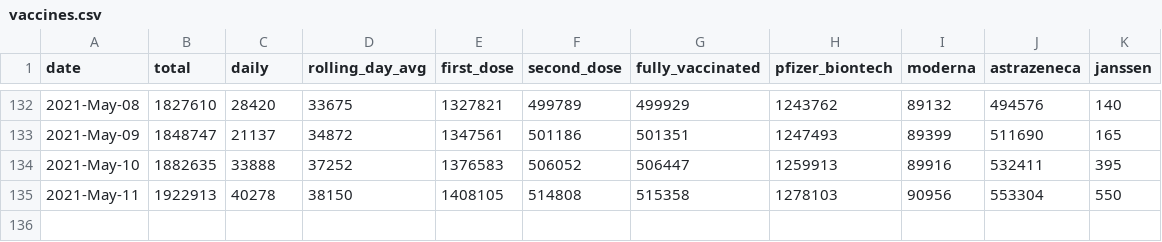
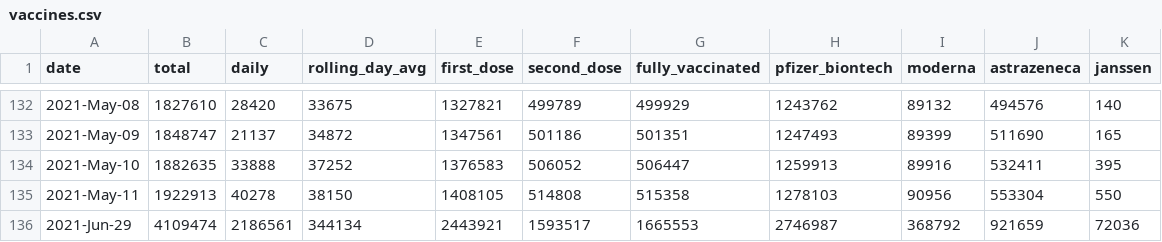
Before and after one commit to plallin/coviz, a CSV file: data-sources/vaccines.csv, drawn as a sheet; only a part is shown, gaps mark what is left out; the diff names each change by its address in the sheet, - before the commit and + after, or states it on an @@ line.

Commit message:
New data as of: Thu Jul  1 15:42:05 IST 2021

```diff
--- a/data-sources/vaccines.csv
+++ b/data-sources/vaccines.csv
+row 136: 2021-Jun-29 | 4109474 | 2186561 | 344134 | 2443921 | 1593517 | 1665553 | 2746987 | 368792 | 921659 | 72036
```
